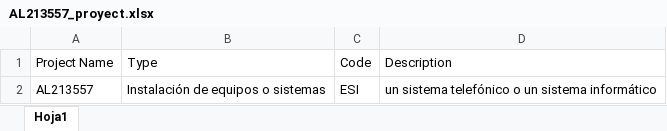
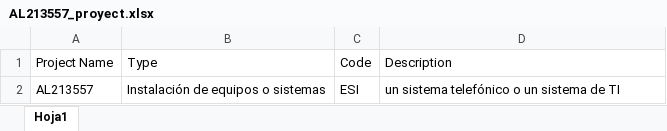
Before and after one commit to tridenteABT/Proyecto-Nuevo, an Excel workbook: 28_02_2023/AL213557_proyect.xlsx, sheet Hoja1, drawn as a sheet; values as stored, in another font and other column widths than the file's, no borders; the diff names each change by its address in the sheet, - before the commit and + after, or states it on an @@ line.

```diff
--- a/28_02_2023/AL213557_proyect.xlsx (sheet Hoja1)
+++ b/28_02_2023/AL213557_proyect.xlsx (sheet Hoja1)
-D2 (Description): un sistema telefónico o un sistema informático
+D2 (Description): un sistema telefónico o un sistema de TI
```
Also changed, not shown: 28_02_2023/AH001256_proyect.xlsx, 28_02_2023/AL001936_proyect.xlsx, 28 other files.
